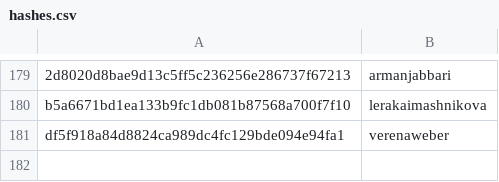
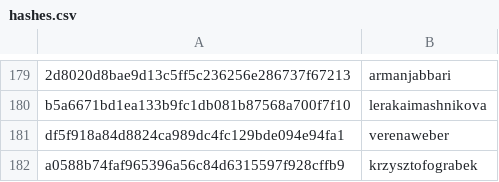
Before and after one commit to DataTalksClub/datatalksclub.github.io, a CSV file: scripts/data/hashes.csv, drawn as a sheet; only a part is shown, gaps mark what is left out.

```diff
--- a/scripts/data/hashes.csv
+++ b/scripts/data/hashes.csv
@@ -181 +181,2 @@ b5a6671bd1ea133b9fc1db081b87568a700f7f10,lerakaimashnikova
 df5f918a84d8824ca989dc4fc129bde094e94fa1,verenaweber
+a0588b74faf965396a56c84d6315597f928cffb9,krzysztofograbek
```
Also changed, not shown: 3 other files.
